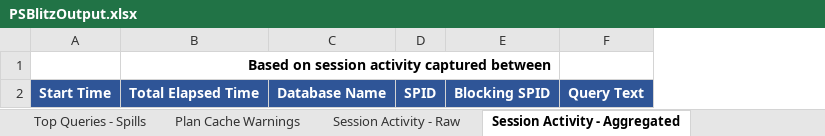
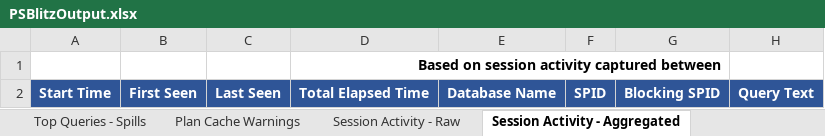
Before and after one commit to VladDBA/PSBlitz, an Excel workbook: Resources/PSBlitzOutput.xlsx, sheet Session Activity - Aggregated, drawn as a sheet; only a part is shown; values as stored, in another font and other column widths than the file's, no borders; the diff names each change by its address in the sheet, - before the commit and + after, or states it on an @@ line.

```diff
--- a/Resources/PSBlitzOutput.xlsx (sheet Session Activity - Aggregated)
+++ b/Resources/PSBlitzOutput.xlsx (sheet Session Activity - Aggregated)
+column B, row 2: First Seen
+column C, row 2: Last Seen
```
Also changed, not shown: 3 other files.
